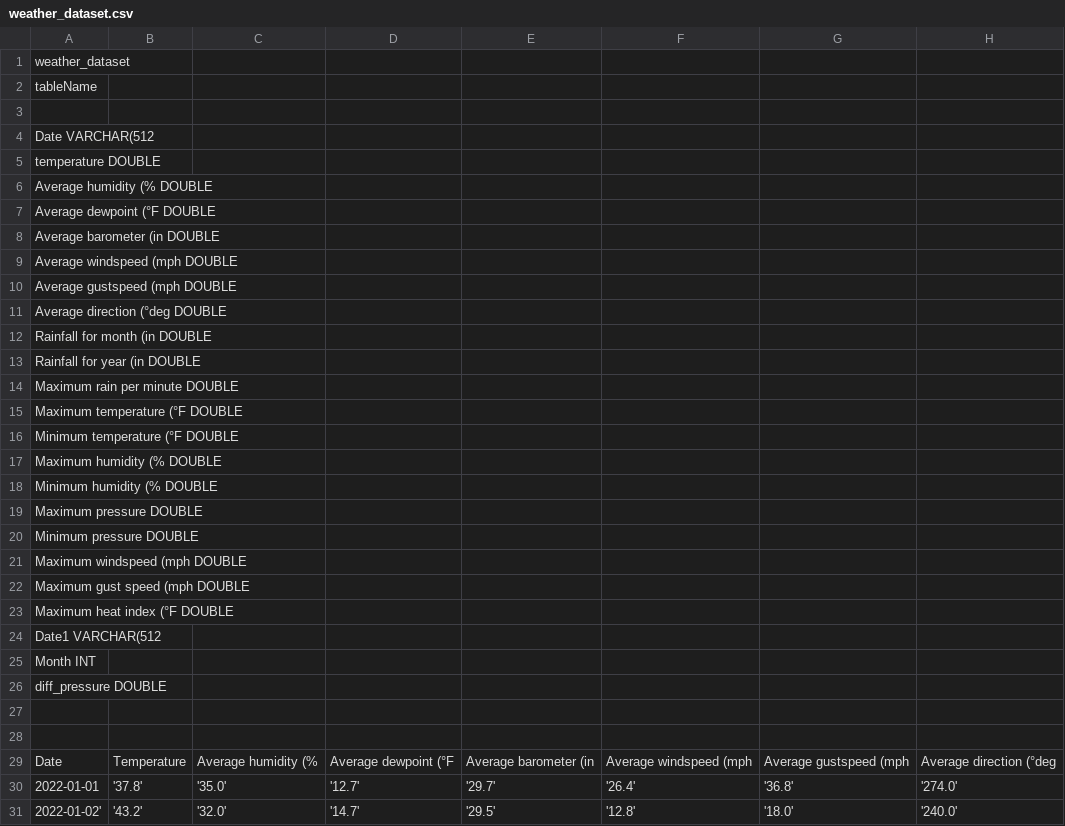
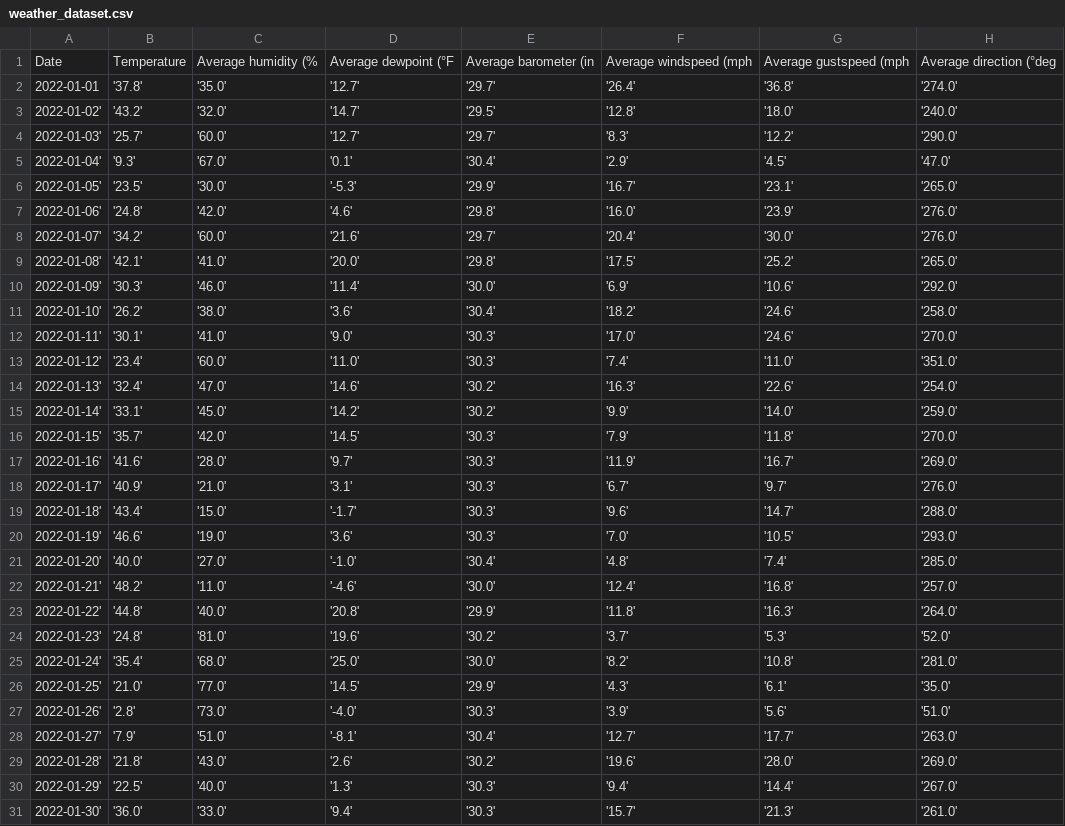
Before and after one commit to sabheen9/Weather-Prediction, a CSV file: weather_dataset.csv, drawn as a sheet; only a part is shown; the shorter side is filled out with more unchanged rows; rows hold the shown columns only; the diff covers the shown part only; the diff names each change by its address in the sheet, - before the commit and + after, or states it on an @@ line.

```diff
--- a/weather_dataset.csv
+++ b/weather_dataset.csv
-row 1: weather_dataset
-row 2: tableName
-row 3: (empty)
-row 4: Date VARCHAR(512
-row 5: temperature DOUBLE
-row 6: Average humidity (% DOUBLE
-row 7: Average dewpoint (°F DOUBLE
-row 8: Average barometer (in DOUBLE
-row 9: Average windspeed (mph DOUBLE
-row 10: Average gustspeed (mph DOUBLE
-row 11: Average direction (°deg DOUBLE
-row 12: Rainfall for month (in DOUBLE
-row 13: Rainfall for year (in DOUBLE
-row 14: Maximum rain per minute DOUBLE
-row 15: Maximum temperature (°F DOUBLE
-row 16: Minimum temperature (°F DOUBLE
-row 17: Maximum humidity (% DOUBLE
-row 18: Minimum humidity (% DOUBLE
-row 19: Maximum pressure DOUBLE
-row 20: Minimum pressure DOUBLE
-row 21: Maximum windspeed (mph DOUBLE
-row 22: Maximum gust speed (mph DOUBLE
-row 23: Maximum heat index (°F DOUBLE
-row 24: Date1 VARCHAR(512
-row 25: Month INT
-row 26: diff_pressure DOUBLE
-row 27: (empty)
-row 28: (empty)
```
Also changed, not shown: 2 edited cells elsewhere in this file, 3 other files.
